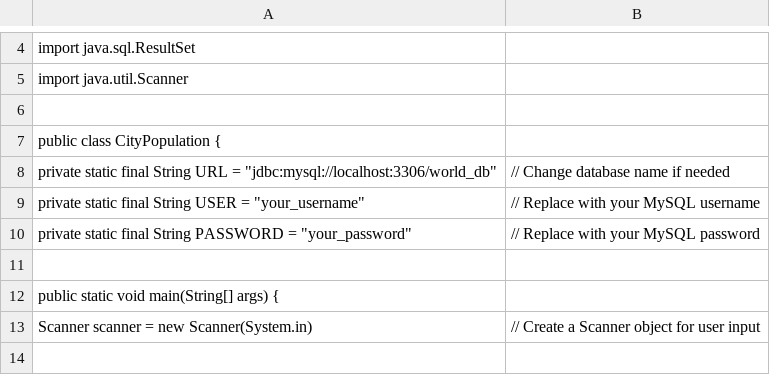
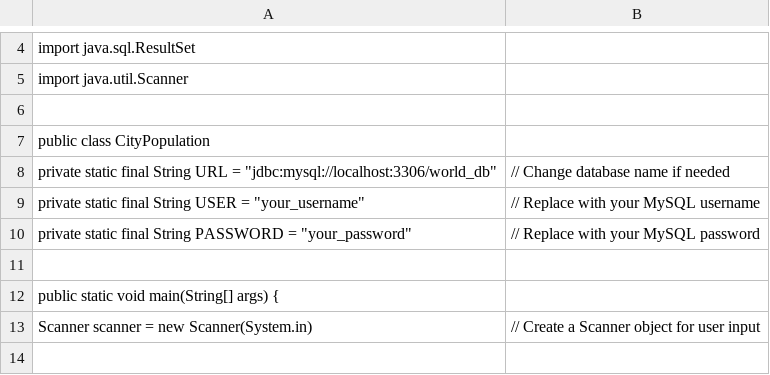
Before and after one commit to 40591091-ShannonKane/sem, a CSV file: SELECT Name, Population.csv, drawn as a sheet; only a part is shown, gaps mark what is left out.

Commit message:
Update SELECT Name, Population.csv

```diff
--- a/SELECT Name, Population.csv
+++ b/SELECT Name, Population.csv
@@ -6,3 +6,3 @@ import java.util.Scanner;
 
-public class CityPopulation {
+public class CityPopulation
     private static final String URL = "jdbc:mysql://localhost:3306/world_db"; // Change database name if needed
```
